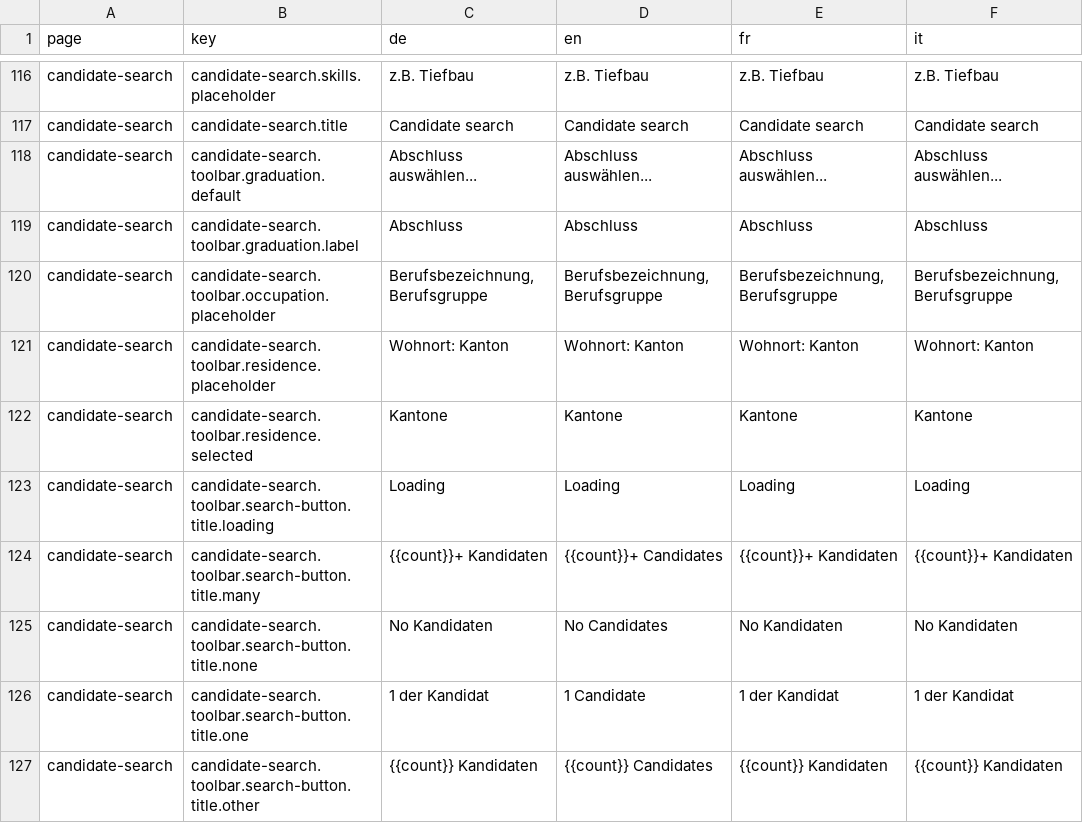
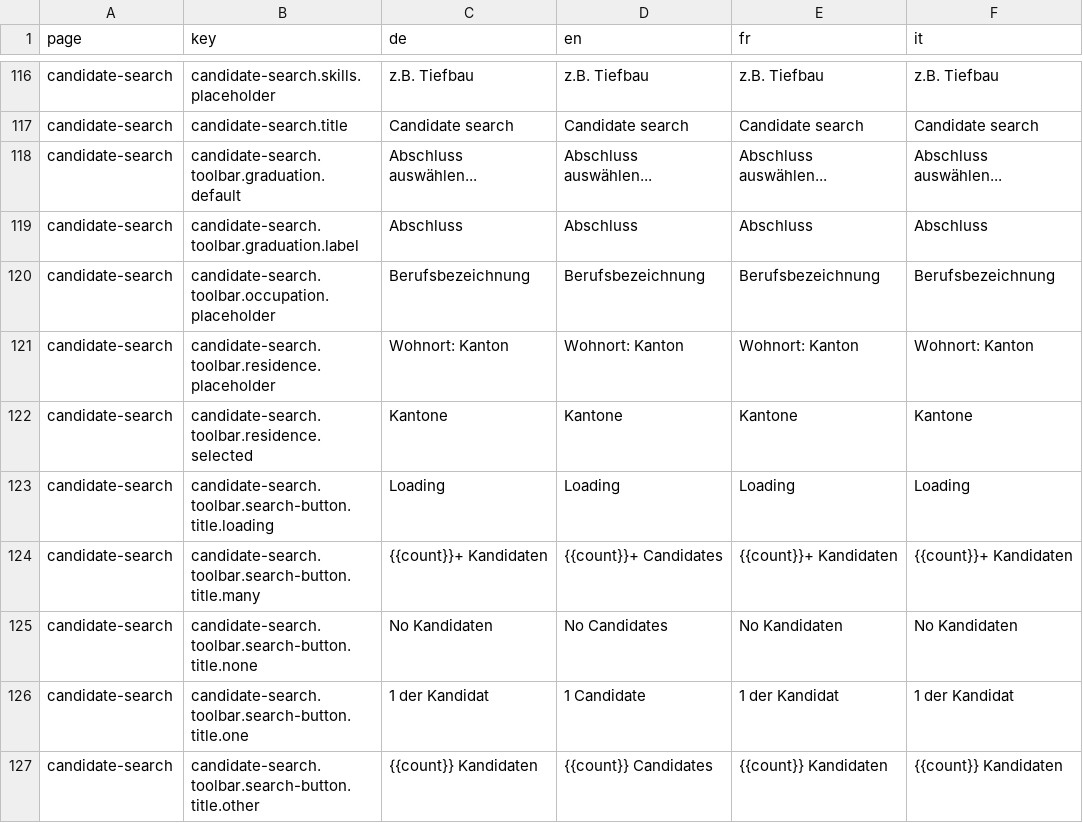
Before and after one commit to tdascoli/jobroom2, a CSV file: src/main/webapp/i18n/translations.csv, drawn as a sheet; only a part is shown, gaps mark what is left out.

```diff
--- a/src/main/webapp/i18n/translations.csv
+++ b/src/main/webapp/i18n/translations.csv
@@ -119,3 +119,3 @@ candidate-search,candidate-search.toolbar.graduation.default,Abschluss auswähle
 candidate-search,candidate-search.toolbar.graduation.label,Abschluss,Abschluss,Abschluss,Abschluss
-candidate-search,candidate-search.toolbar.occupation.placeholder,"Berufsbezeichnung, Berufsgruppe","Berufsbezeichnung, Berufsgruppe","Berufsbezeichnung, Berufsgruppe","Berufsbezeichnung, Berufsgruppe"
+candidate-search,candidate-search.toolbar.occupation.placeholder,Berufsbezeichnung,Berufsbezeichnung,Berufsbezeichnung,Berufsbezeichnung
 candidate-search,candidate-search.toolbar.residence.placeholder,Wohnort: Kanton,Wohnort: Kanton,Wohnort: Kanton,Wohnort: Kanton
```
Also changed, not shown: 4 other files.
